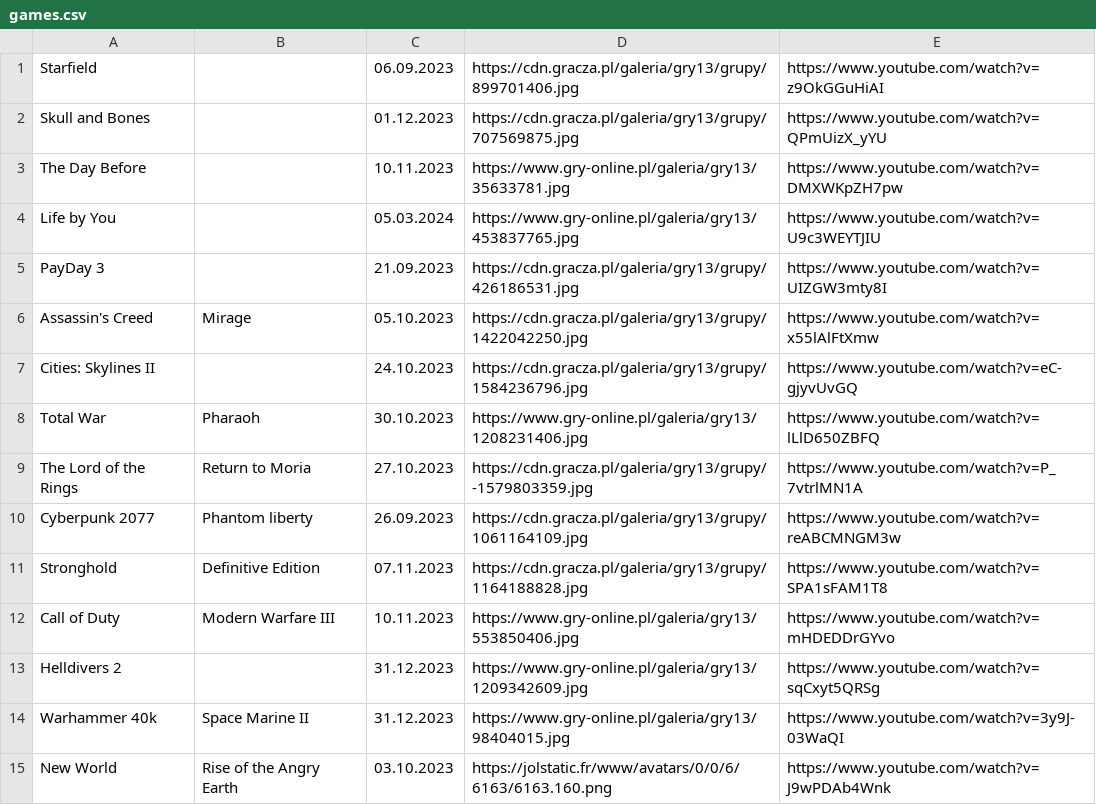
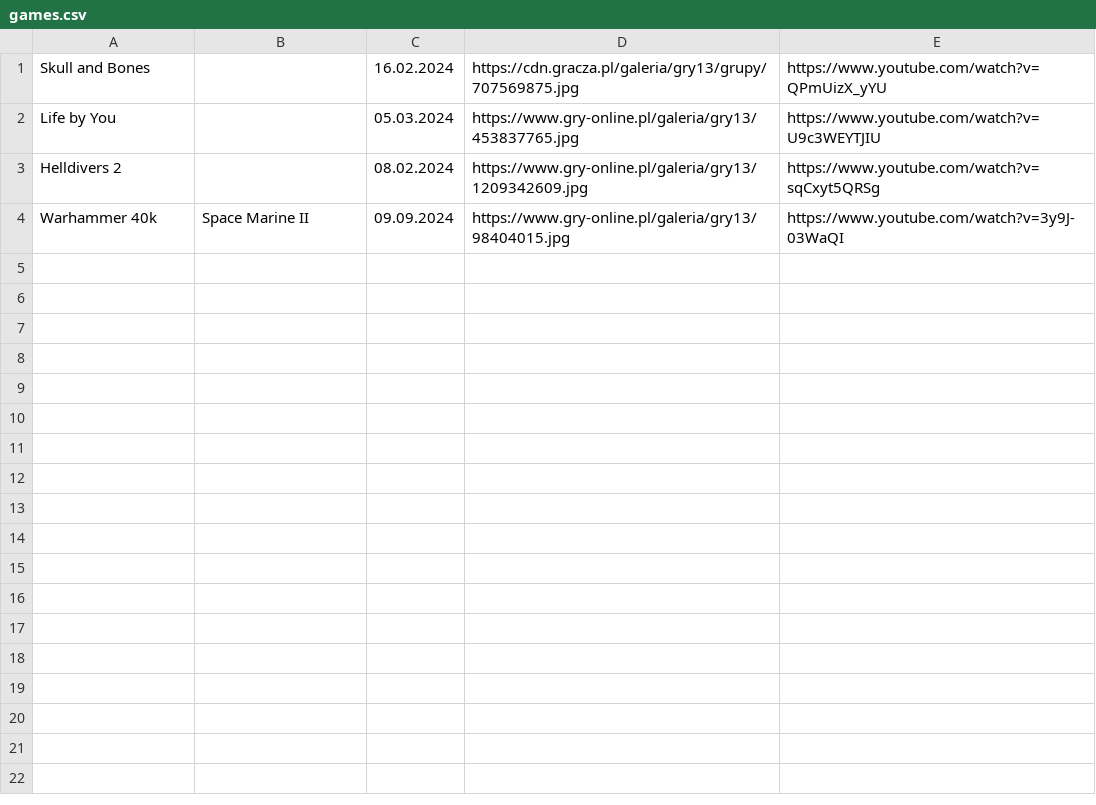
Before and after one commit to CptShooter/Timeline, a CSV file: data/games.csv, drawn as a sheet.

Commit message:
games 2024

```diff
--- a/data/games.csv
+++ b/data/games.csv
@@ -1,15 +1,4 @@
-Starfield,,06.09.2023,https://cdn.gracza.pl/galeria/gry13/grupy/899701406.jpg,https://www.youtube.com/watch?v=z9OkGGuHiAI
-Skull and Bones,,01.12.2023,https://cdn.gracza.pl/galeria/gry13/grupy/707569875.jpg,https://www.youtube.com/watch?v=QPmUizX_yYU
-The Day Before,,10.11.2023,https://www.gry-online.pl/galeria/gry13/35633781.jpg,https://www.youtube.com/watch?v=DMXWKpZH7pw
+Skull and Bones,,16.02.2024,https://cdn.gracza.pl/galeria/gry13/grupy/707569875.jpg,https://www.youtube.com/watch?v=QPmUizX_yYU
 Life by You,,05.03.2024,https://www.gry-online.pl/galeria/gry13/453837765.jpg,https://www.youtube.com/watch?v=U9c3WEYTJIU
-PayDay 3,,21.09.2023,https://cdn.gracza.pl/galeria/gry13/grupy/426186531.jpg,https://www.youtube.com/watch?v=UIZGW3mty8I
-Assassin's Creed,Mirage,05.10.2023,https://cdn.gracza.pl/galeria/gry13/grupy/1422042250.jpg,https://www.youtube.com/watch?v=x55lAlFtXmw
-Cities: Skylines II,,24.10.2023,https://cdn.gracza.pl/galeria/gry13/grupy/1584236796.jpg,https://www.youtube.com/watch?v=eC-gjyvUvGQ
-Total War,Pharaoh,30.10.2023,https://www.gry-online.pl/galeria/gry13/1208231406.jpg,https://www.youtube.com/watch?v=lLlD650ZBFQ
-The Lord of the Rings,Return to Moria,27.10.2023,https://cdn.gracza.pl/galeria/gry13/grupy/-1579803359.jpg,https://www.youtube.com/watch?v=P_7vtrlMN1A
-Cyberpunk 2077,Phantom liberty,26.09.2023,https://cdn.gracza.pl/galeria/gry13/grupy/1061164109.jpg,https://www.youtube.com/watch?v=reABCMNGM3w
-Stronghold,Definitive Edition,07.11.2023,https://cdn.gracza.pl/galeria/gry13/grupy/1164188828.jpg,https://www.youtube.com/watch?v=SPA1sFAM1T8
-Call of Duty,Modern Warfare III,10.11.2023,https://www.gry-online.pl/galeria/gry13/553850406.jpg,https://www.youtube.com/watch?v=mHDEDDrGYvo
-Helldivers 2,,31.12.2023,https://www.gry-online.pl/galeria/gry13/1209342609.jpg,https://www.youtube.com/watch?v=sqCxyt5QRSg
-Warhammer 40k,Space Marine II,31.12.2023,https://www.gry-online.pl/galeria/gry13/98404015.jpg,https://www.youtube.com/watch?v=3y9J-03WaQI
-New World,Rise of the Angry Earth,03.10.2023,https://jolstatic.fr/www/avatars/0/0/6/6163/6163.160.png,https://www.youtube.com/watch?v=J9wPDAb4Wnk
+Helldivers 2,,08.02.2024,https://www.gry-online.pl/galeria/gry13/1209342609.jpg,https://www.youtube.com/watch?v=sqCxyt5QRSg
+Warhammer 40k,Space Marine II,09.09.2024,https://www.gry-online.pl/galeria/gry13/98404015.jpg,https://www.youtube.com/watch?v=3y9J-03WaQI
```
Also changed, not shown: data/old.csv.
